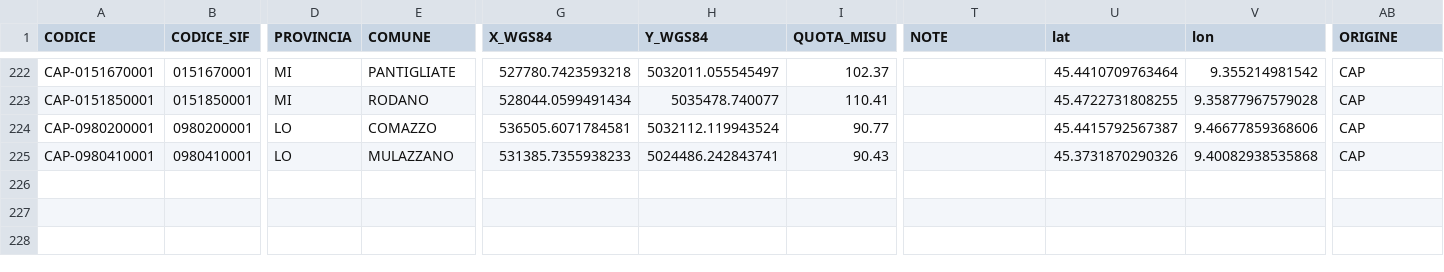
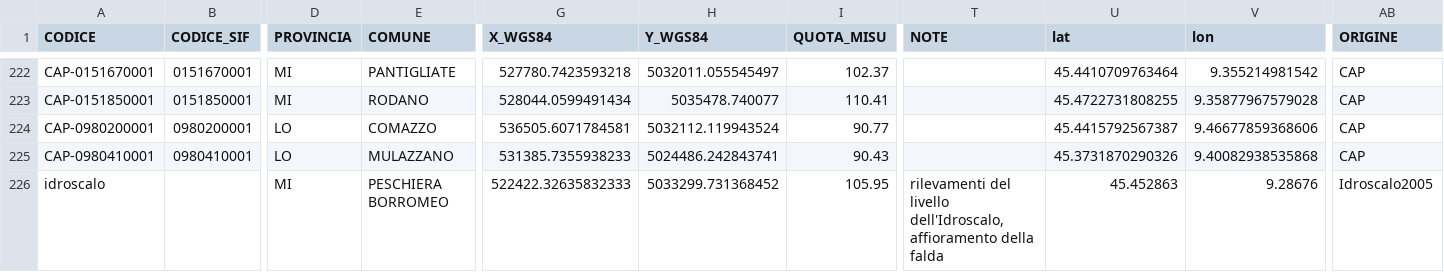
Before and after one commit to paolchol/custom_packages, a CSV file: data/results/db-unification/meta_DBU-3.csv, drawn as a sheet; only a part is shown, gaps mark what is left out; rows hold the shown columns only; the diff names each change by its address in the sheet, - before the commit and + after, or states it on an @@ line.

```diff
--- a/data/results/db-unification/meta_DBU-3.csv
+++ b/data/results/db-unification/meta_DBU-3.csv
+row 226: idroscalo |  | MI | PESCHIERA BORROMEO | 522422.32635832333 | 5033299.731368452 | 105.95 | rilevamenti del livello dell'Idroscalo, affioramento della falda | 45.452863 | 9.28676 | Idroscalo2005
```
Also changed, not shown: data/results/db-unification/meta_DBU-4.csv, data/results/db-unification/meta_DBU-5.csv, 26 other files.
